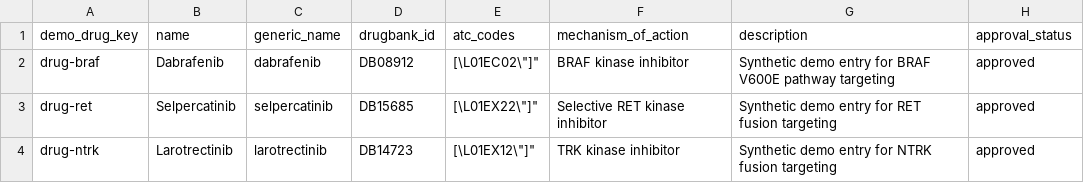
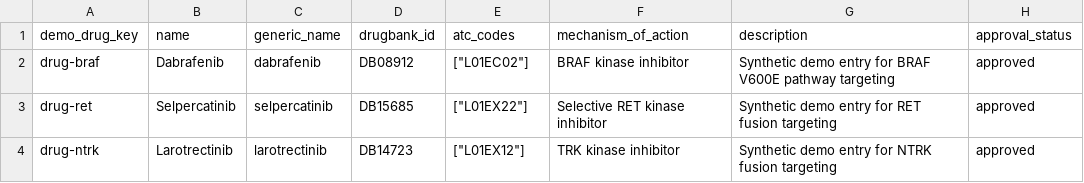
Before and after one commit to liuxb99/AI-Kill-Cancer, a CSV file: data/demo/drugs.csv, drawn as a sheet.

Commit message:
fix(demo): normalize drug CSV JSON quoting

```diff
--- a/data/demo/drugs.csv
+++ b/data/demo/drugs.csv
@@ -1,4 +1,4 @@
 demo_drug_key,name,generic_name,drugbank_id,atc_codes,mechanism_of_action,description,approval_status
-drug-braf,Dabrafenib,dabrafenib,DB08912,"[\"L01EC02\"]",BRAF kinase inhibitor,Synthetic demo entry for BRAF V600E pathway targeting,approved
-drug-ret,Selpercatinib,selpercatinib,DB15685,"[\"L01EX22\"]",Selective RET kinase inhibitor,Synthetic demo entry for RET fusion targeting,approved
-drug-ntrk,Larotrectinib,larotrectinib,DB14723,"[\"L01EX12\"]",TRK kinase inhibitor,Synthetic demo entry for NTRK fusion targeting,approved
+drug-braf,Dabrafenib,dabrafenib,DB08912,"[""L01EC02""]",BRAF kinase inhibitor,Synthetic demo entry for BRAF V600E pathway targeting,approved
+drug-ret,Selpercatinib,selpercatinib,DB15685,"[""L01EX22""]",Selective RET kinase inhibitor,Synthetic demo entry for RET fusion targeting,approved
+drug-ntrk,Larotrectinib,larotrectinib,DB14723,"[""L01EX12""]",TRK kinase inhibitor,Synthetic demo entry for NTRK fusion targeting,approved
```
